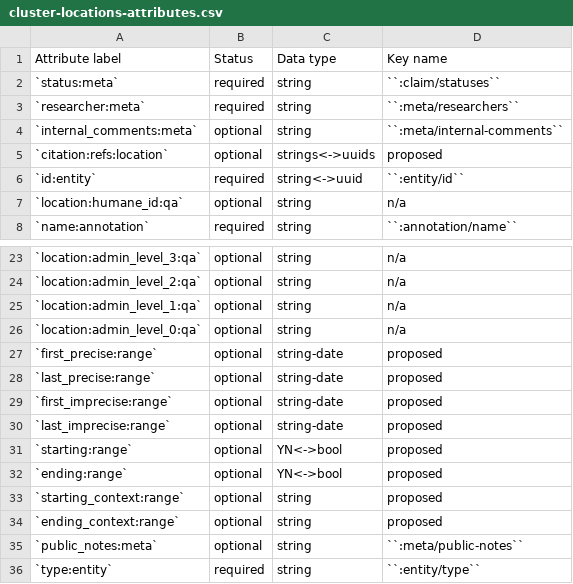
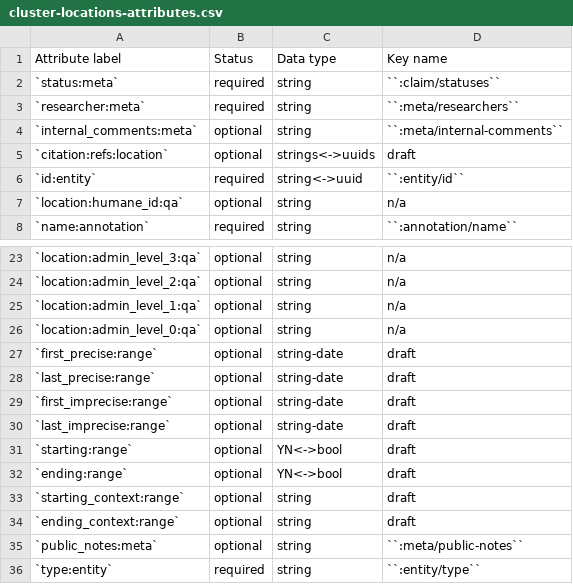
Before and after one commit to security-force-monitor/research-handbook, a CSV file: source/_static/cluster-locations-attributes.csv, drawn as a sheet; only a part is shown, gaps mark what is left out.

Commit message:
Update cluster-locations-attributes.csv

```diff
--- a/source/_static/cluster-locations-attributes.csv
+++ b/source/_static/cluster-locations-attributes.csv
@@ -4,3 +4,3 @@ Attribute label , Status , Data type , Key name
 `internal_comments:meta` , optional , string , ``:meta/internal-comments``
-`citation:refs:location` , optional , strings<->uuids , proposed
+`citation:refs:location` , optional , strings<->uuids , draft
 `id:entity` , required , string<->uuid , ``:entity/id``
@@ -26,10 +26,10 @@ Attribute label , Status , Data type , Key name
 `location:admin_level_0:qa` , optional , string , n/a
-`first_precise:range` , optional , string-date , proposed
-`last_precise:range` , optional , string-date , proposed
-`first_imprecise:range` , optional , string-date , proposed
-`last_imprecise:range` , optional , string-date , proposed
-`starting:range` , optional , YN<->bool , proposed
-`ending:range` , optional , YN<->bool , proposed
-`starting_context:range` , optional , string , proposed
-`ending_context:range` , optional , string , proposed
+`first_precise:range` , optional , string-date , draft
+`last_precise:range` , optional , string-date , draft
+`first_imprecise:range` , optional , string-date , draft
+`last_imprecise:range` , optional , string-date , draft
+`starting:range` , optional , YN<->bool , draft
+`ending:range` , optional , YN<->bool , draft
+`starting_context:range` , optional , string , draft
+`ending_context:range` , optional , string , draft
 `public_notes:meta` , optional , string , ``:meta/public-notes``
```
